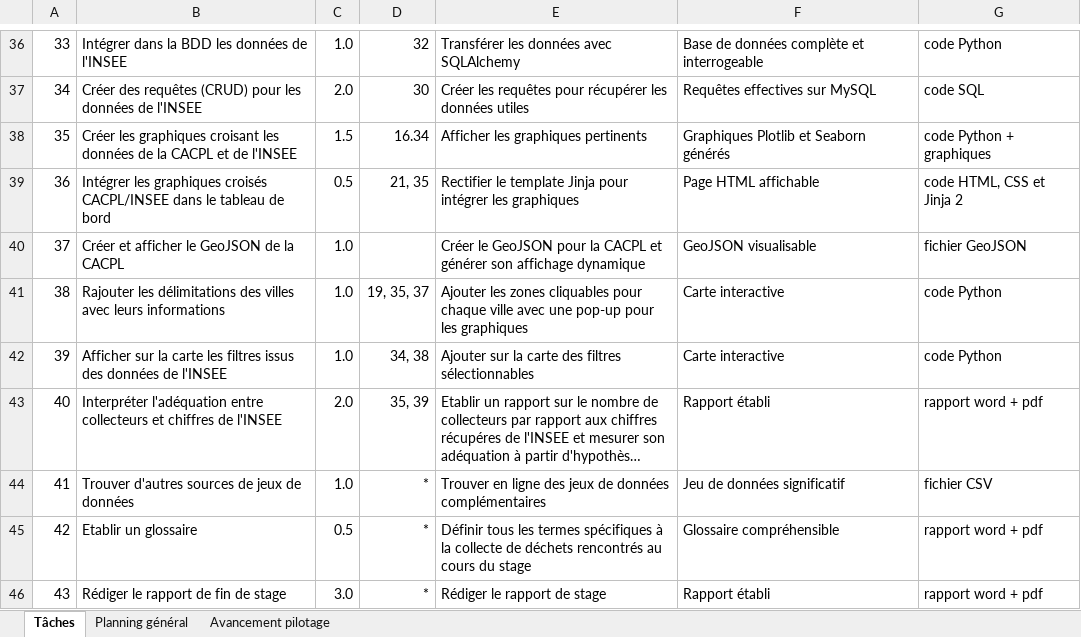
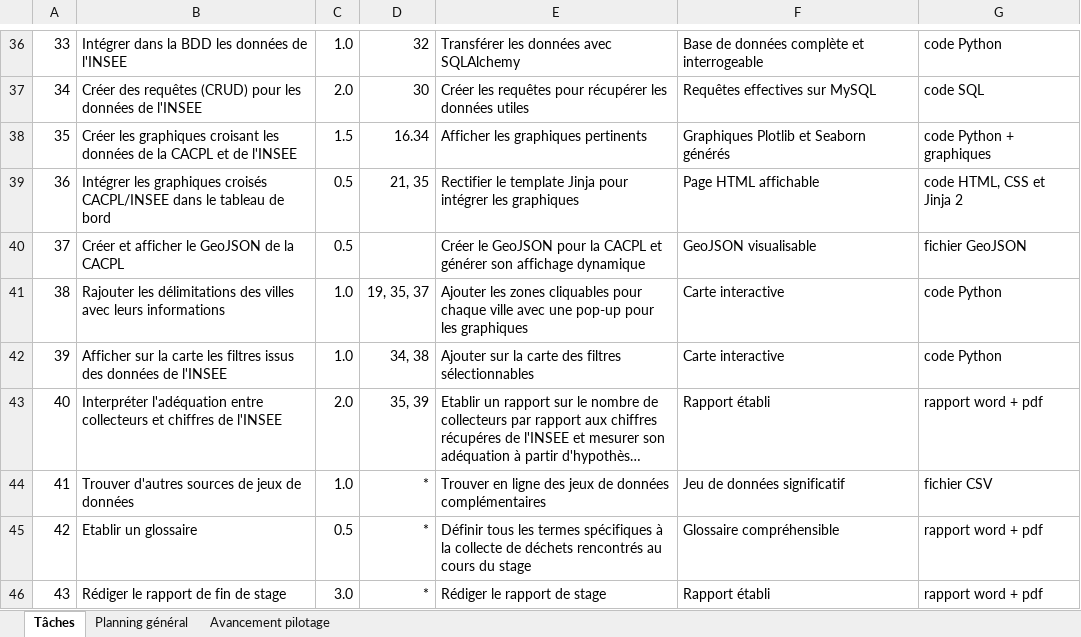
Before and after one commit to antjacquemin/cliiinkv0, an Excel workbook: doc/avancement Cliiink.xlsx, sheet Tâches, drawn as a sheet; only a part is shown, gaps mark what is left out; long unchanged cells end in …; values as stored, in another font and other column widths than the file's, no borders; table styles not drawn; the diff names each change by its address in the sheet, - before the commit and + after, or states it on an @@ line.

```diff
--- a/doc/avancement Cliiink.xlsx (sheet Tâches)
+++ b/doc/avancement Cliiink.xlsx (sheet Tâches)
-C40: 1.0
+C40: 0.5
```
Also changed, not shown: sheet Avancement pilotage, sheet Planning général.
